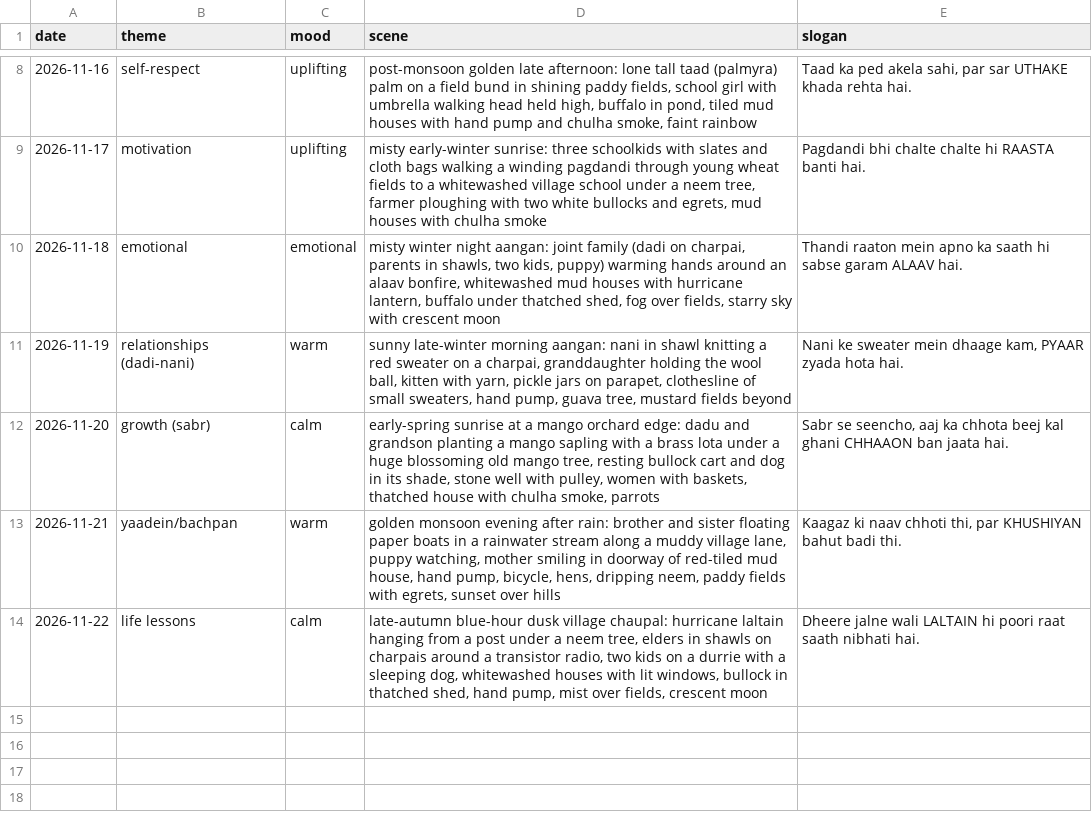
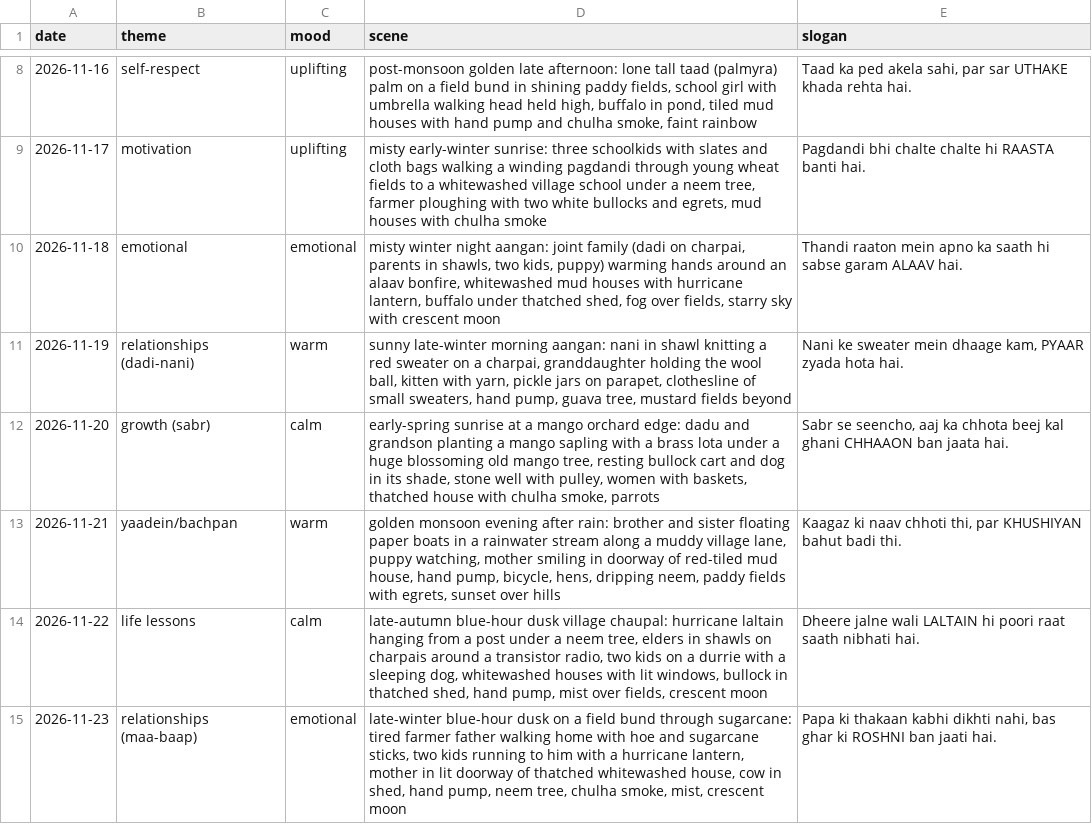
Before and after one commit to funfluencerguru/funfluencer-videos, a CSV file: tools/slogan-log.csv, drawn as a sheet; only a part is shown, gaps mark what is left out.

```diff
--- a/tools/slogan-log.csv
+++ b/tools/slogan-log.csv
@@ -14 +14,2 @@ date,theme,mood,scene,slogan
 2026-11-22,life lessons,calm,"late-autumn blue-hour dusk village chaupal: hurricane laltain hanging from a post under a neem tree, elders in shawls on charpais around a transistor radio, two kids on a durrie with a sleeping dog, whitewashed houses with lit windows, bullock in thatched shed, hand pump, mist over fields, crescent moon","Dheere jalne wali LALTAIN hi poori raat saath nibhati hai."
+2026-11-23,relationships (maa-baap),emotional,"late-winter blue-hour dusk on a field bund through sugarcane: tired farmer father walking home with hoe and sugarcane sticks, two kids running to him with a hurricane lantern, mother in lit doorway of thatched whitewashed house, cow in shed, hand pump, neem tree, chulha smoke, mist, crescent moon","Papa ki thakaan kabhi dikhti nahi, bas ghar ki ROSHNI ban jaati hai."
```
Also changed, not shown: 1 other file.
